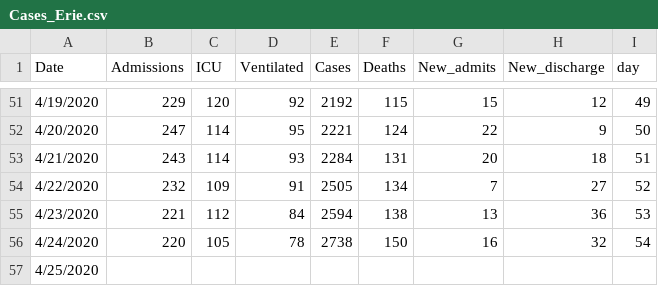
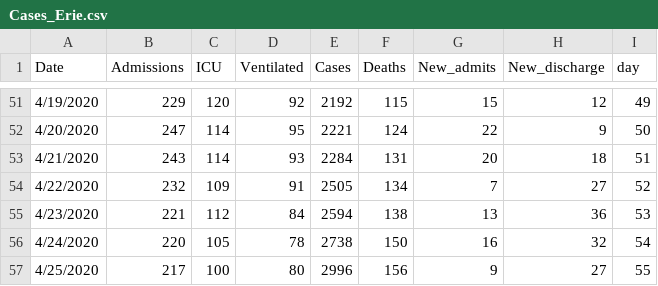
Before and after one commit to gabai/stream_KH, a CSV file: Cases_Erie.csv, drawn as a sheet; only a part is shown, gaps mark what is left out.

Commit message:
Update Cases_Erie.csv

```diff
--- a/Cases_Erie.csv
+++ b/Cases_Erie.csv
@@ -56,2 +56,2 @@ Date,Admissions,ICU,Ventilated,Cases,Deaths,New_admits,New_discharge,day
 4/24/2020,220,105,78,2738,150,16,32,54
-4/25/2020,,,,,,,,
+4/25/2020,217,100,80,2996,156,9,27,55
```
